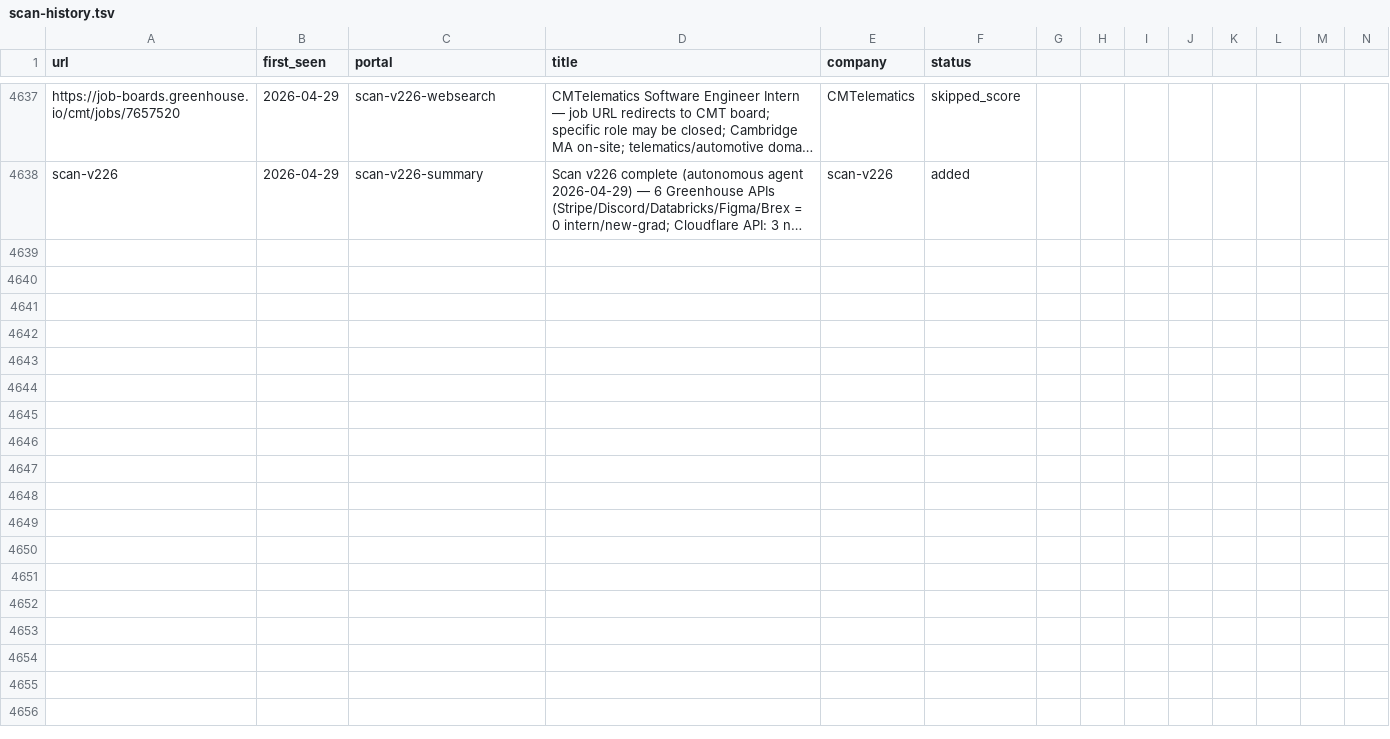
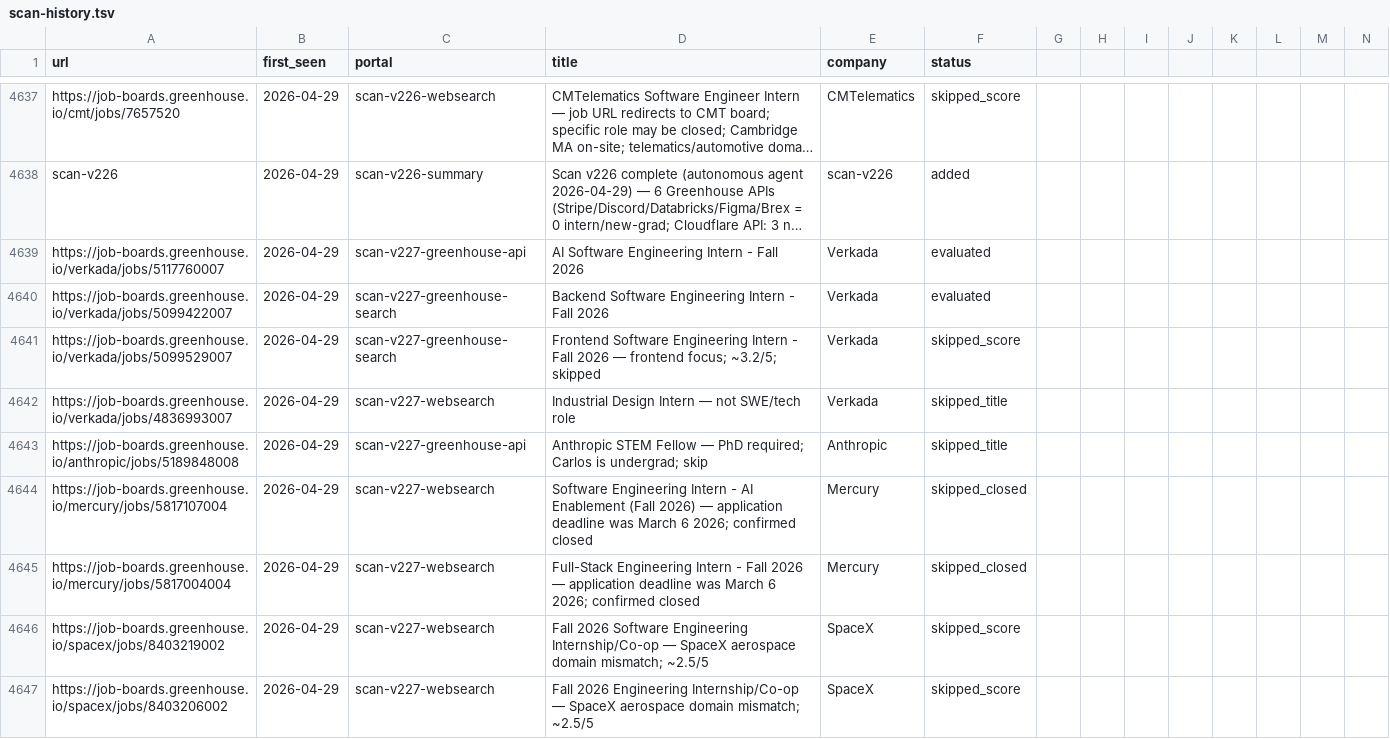
Before and after one commit to clmoon2/career-ops, a TSV file: data/scan-history.tsv, drawn as a sheet; only a part is shown, gaps mark what is left out; long unchanged cells end in …; rows hold the shown columns only; the diff covers the shown part only; the diff names each change by its address in the sheet, - before the commit and + after, or states it on an @@ line.

```diff
--- a/data/scan-history.tsv
+++ b/data/scan-history.tsv
+row 4639: https://job-boards.greenhouse.io/verkada/jobs/5117760007 | 2026-04-29 | scan-v227-greenhouse-api | AI Software Engineering Intern - Fall 2026 | Verkada | evaluated
+row 4640: https://job-boards.greenhouse.io/verkada/jobs/5099422007 | 2026-04-29 | scan-v227-greenhouse-search | Backend Software Engineering Intern - Fall 2026 | Verkada | evaluated
+row 4641: https://job-boards.greenhouse.io/verkada/jobs/5099529007 | 2026-04-29 | scan-v227-greenhouse-search | Frontend Software Engineering Intern - Fall 2026 — frontend focus; ~3.2/5; skipped | Verkada | skipped_score
+row 4642: https://job-boards.greenhouse.io/verkada/jobs/4836993007 | 2026-04-29 | scan-v227-websearch | Industrial Design Intern — not SWE/tech role | Verkada | skipped_title
+row 4643: https://job-boards.greenhouse.io/anthropic/jobs/5189848008 | 2026-04-29 | scan-v227-greenhouse-api | Anthropic STEM Fellow — PhD required; Carlos is undergrad; skip | Anthropic | skipped_title
+row 4644: https://job-boards.greenhouse.io/mercury/jobs/5817107004 | 2026-04-29 | scan-v227-websearch | Software Engineering Intern - AI Enablement (Fall 2026) — application deadline was March 6 2026; confirmed closed | Mercury | skipped_closed
+row 4645: https://job-boards.greenhouse.io/mercury/jobs/5817004004 | 2026-04-29 | scan-v227-websearch | Full-Stack Engineering Intern - Fall 2026 — application deadline was March 6 2026; confirmed closed | Mercury | skipped_closed
+row 4646: https://job-boards.greenhouse.io/spacex/jobs/8403219002 | 2026-04-29 | scan-v227-websearch | Fall 2026 Software Engineering Internship/Co-op — SpaceX aerospace domain mismatch; ~2.5/5 | SpaceX | skipped_score
+row 4647: https://job-boards.greenhouse.io/spacex/jobs/8403206002 | 2026-04-29 | scan-v227-websearch | Fall 2026 Engineering Internship/Co-op — SpaceX aerospace domain mismatch; ~2.5/5 | SpaceX | skipped_score
```
Also changed, not shown: 9 added rows elsewhere in this file, 3 other files.
